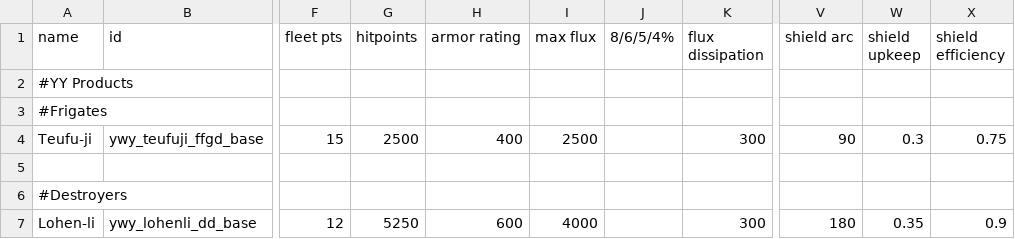
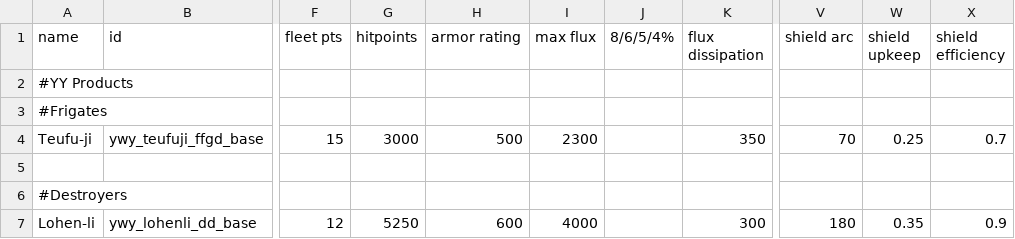
Before and after one commit to Clueless-Foolish-Surveyor/Yoshgramm-wen-Yard, a CSV file: data/hulls/ship_data.csv, drawn as a sheet; only a part is shown, gaps mark what is left out; the diff names each change by its address in the sheet, - before the commit and + after, or states it on an @@ line.

```diff
--- a/data/hulls/ship_data.csv
+++ b/data/hulls/ship_data.csv
-G4 (hitpoints): 2500
+G4 (hitpoints): 3000
-H4 (armor rating): 400
+H4 (armor rating): 500
-I4 (max flux): 2500
+I4 (max flux): 2300
-K4 (flux dissipation): 300
+K4 (flux dissipation): 350
-V4 (shield arc): 90
+V4 (shield arc): 70
-W4 (shield upkeep): 0.3
+W4 (shield upkeep): 0.25
-X4 (shield efficiency): 0.75
+X4 (shield efficiency): 0.7
```
Also changed, not shown: data/strings/descriptions.csv, data/weapons/weapon_data.csv, 10 other files.
